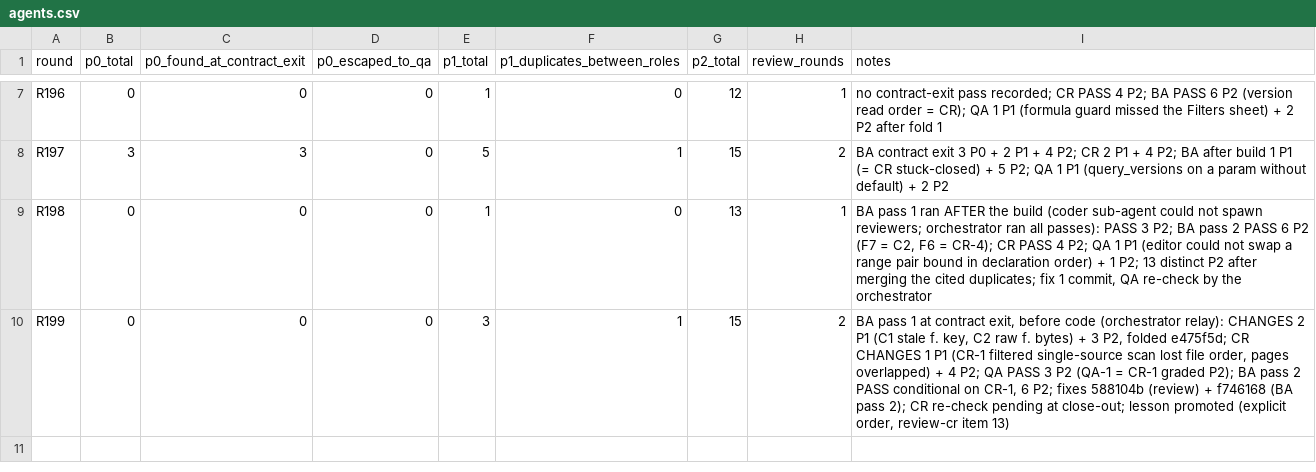
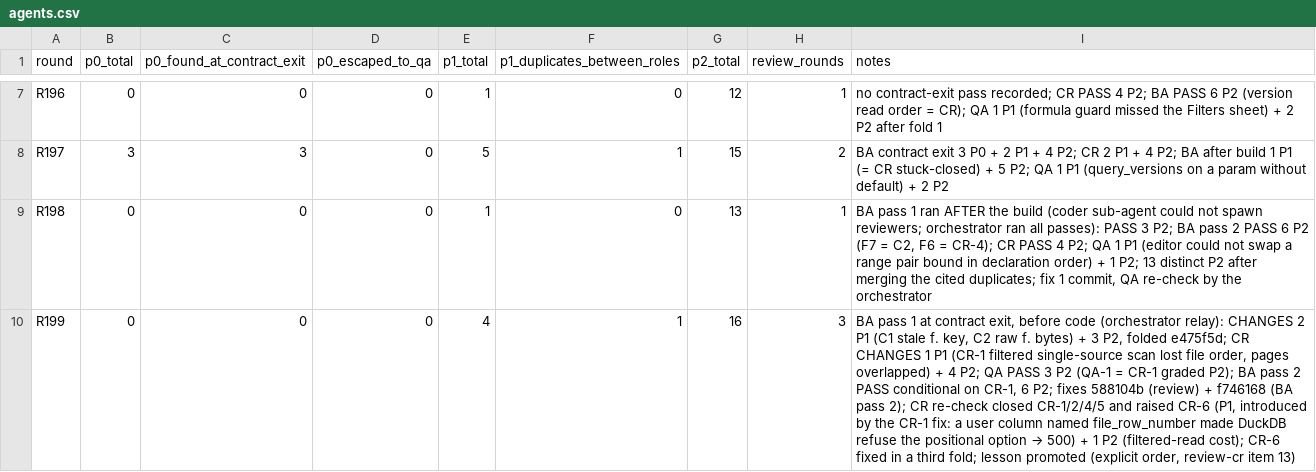
Before and after one commit to pasxd245/my-dynamic-dashboard, a CSV file: .agents/metrics/agents.csv, drawn as a sheet; only a part is shown, gaps mark what is left out; the diff names each change by its address in the sheet, - before the commit and + after, or states it on an @@ line.

```diff
--- a/.agents/metrics/agents.csv
+++ b/.agents/metrics/agents.csv
-E10 (p1_total): 3
+E10 (p1_total): 4
-G10 (p2_total): 15
+G10 (p2_total): 16
-H10 (review_rounds): 2
+H10 (review_rounds): 3
@@ I10 (notes): …CR re-check pending at close-out; lesson promoted… → …CR re-check closed CR-1/2/4/5 and raised CR-6 (P1, introduced by the CR-1 fix: a user column named file_row_number made DuckDB refuse the positional option → 500) + 1 P2 (filtered-read cost); CR-6 fixed in a third fold; lesson promoted… @@
```
Also changed, not shown: 6 other files.
